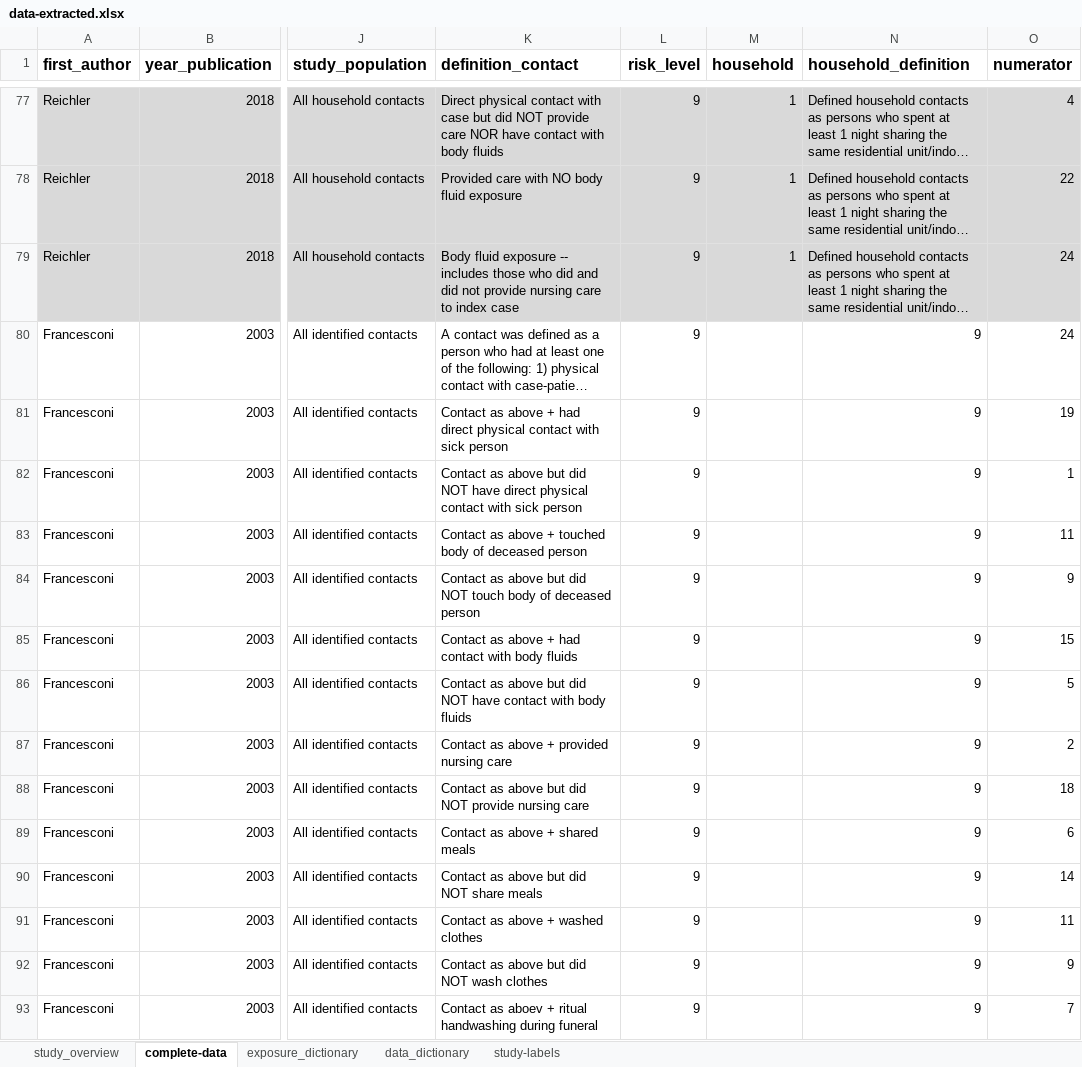
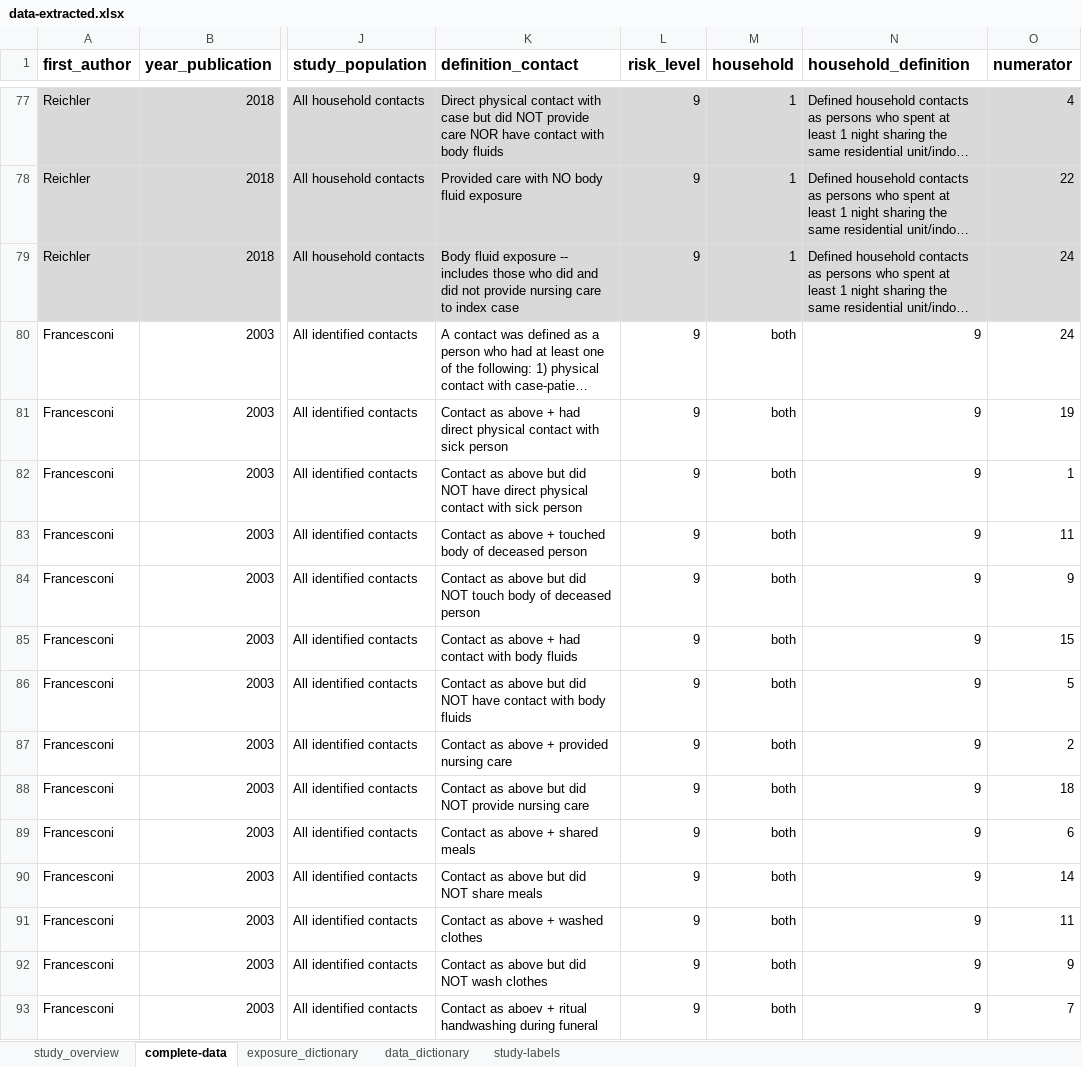
Before and after one commit to ginacuomo/bvd-contacts, an Excel workbook: data/data-raw/data-extracted.xlsx, sheet complete-data, drawn as a sheet; only a part is shown, gaps mark what is left out; long unchanged cells end in …; values as stored, in another font and other column widths than the file's, no borders; charts and pictures not drawn; the diff covers the shown part only; the diff names each change by its address in the sheet, - before the commit and + after, or states it on an @@ line.

Commit message:
data and the code to format it. this 1. reads in the data and ensures columns are correct 2. outputs exposures that need mapping 3. reads in the mapped exposures and 4. adds labels before outputting the data to work with called dat_joined.rds

```diff
--- a/data/data-raw/data-extracted.xlsx (sheet complete-data)
+++ b/data/data-raw/data-extracted.xlsx (sheet complete-data)
-M80:M93 (household): (empty)
+M80:M93 (household): both
```
Also changed, not shown: 24 edited cells elsewhere in this sheet, charts or pictures, 4 other files.
